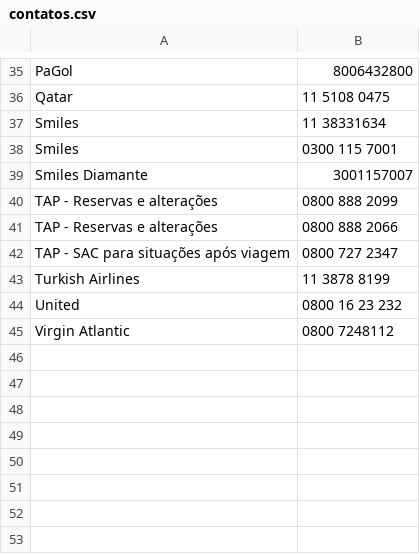
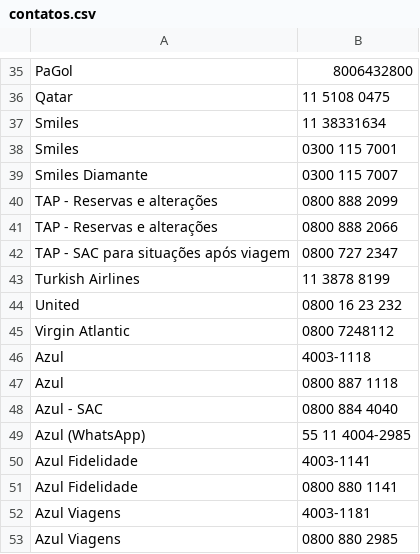
Before and after one commit to ondeasmilhasmelevam/ondeasmilhasmelevam.github.io, a CSV file: dados/contatos.csv, drawn as a sheet; only a part is shown, gaps mark what is left out.

```diff
--- a/dados/contatos.csv
+++ b/dados/contatos.csv
@@ -38,3 +38,3 @@ Smiles,11 38331634
 Smiles,0300 115 7001
-Smiles Diamante,3001157007
+Smiles Diamante,0300 115 7007
 TAP - Reservas e alterações,0800 888 2099
@@ -45 +45,9 @@ United,0800 16 23 232
 Virgin Atlantic,0800 7248112
+Azul,4003-1118
+Azul,0800 887 1118
+Azul - SAC,0800 884 4040
+Azul (WhatsApp),55 11 4004-2985
+Azul Fidelidade,4003-1141
+Azul Fidelidade,0800 880 1141
+Azul Viagens,4003-1181
+Azul Viagens,0800 880 2985
```
Also changed, not shown: 15 other files.
